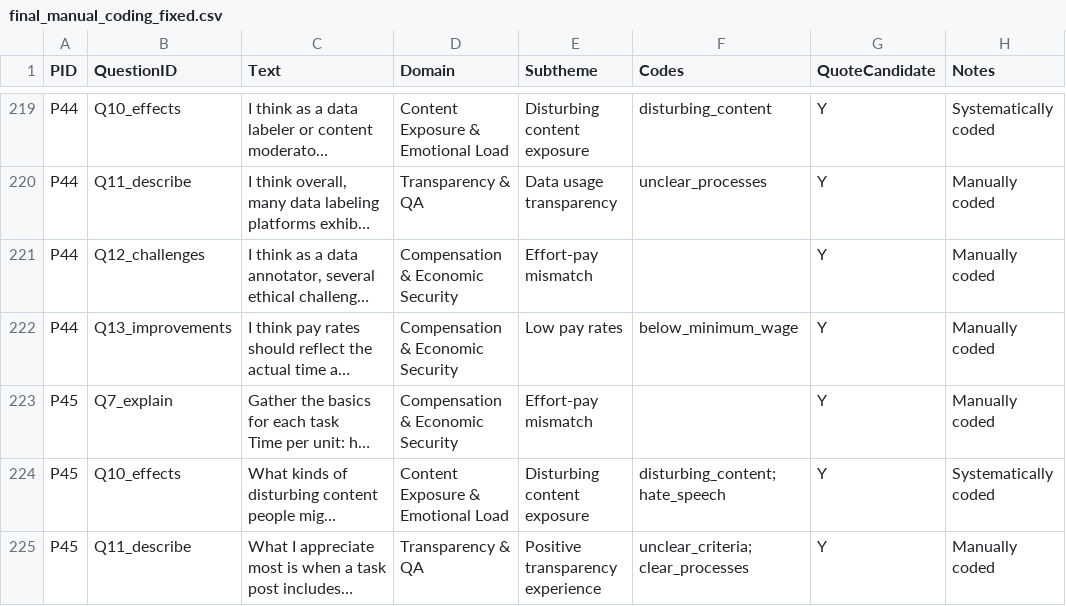
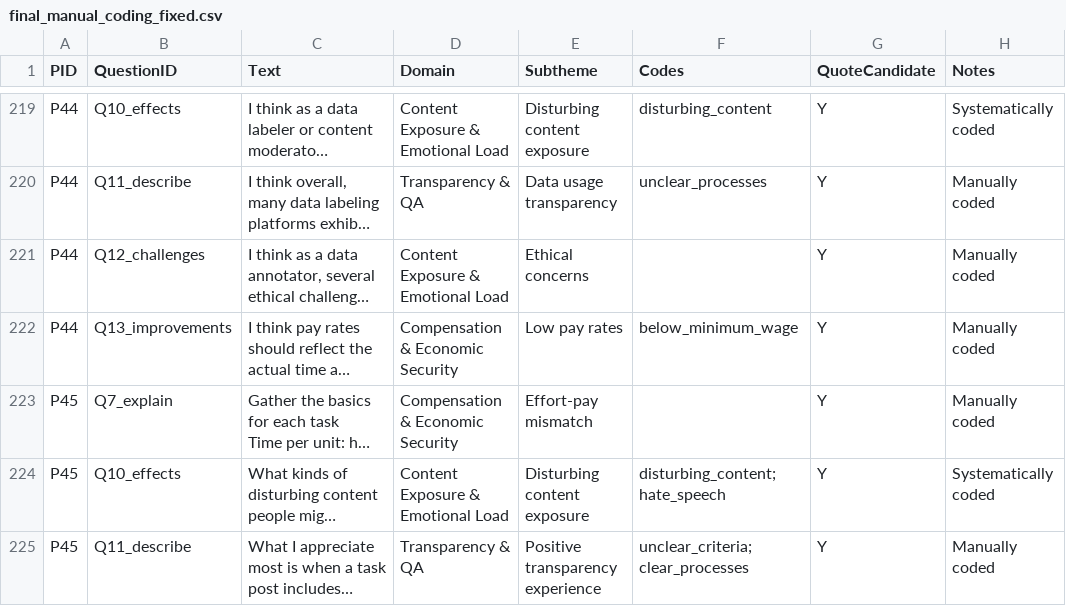
Before and after one commit to Qrutz/csa, a CSV file: analysis/results/final_manual_coding_fixed.csv, drawn as a sheet; only a part is shown, gaps mark what is left out; long unchanged cells end in …; the diff covers the shown part only; the diff names each change by its address in the sheet, - before the commit and + after, or states it on an @@ line.

Commit message:
sdfrg

```diff
--- a/analysis/results/final_manual_coding_fixed.csv
+++ b/analysis/results/final_manual_coding_fixed.csv
-D221 (Domain): Compensation & Economic Security
+D221 (Domain): Content Exposure & Emotional Load
-E221 (Subtheme): Effort-pay mismatch
+E221 (Subtheme): Ethical concerns
```
Also changed, not shown: 47 edited cells elsewhere in this file.
